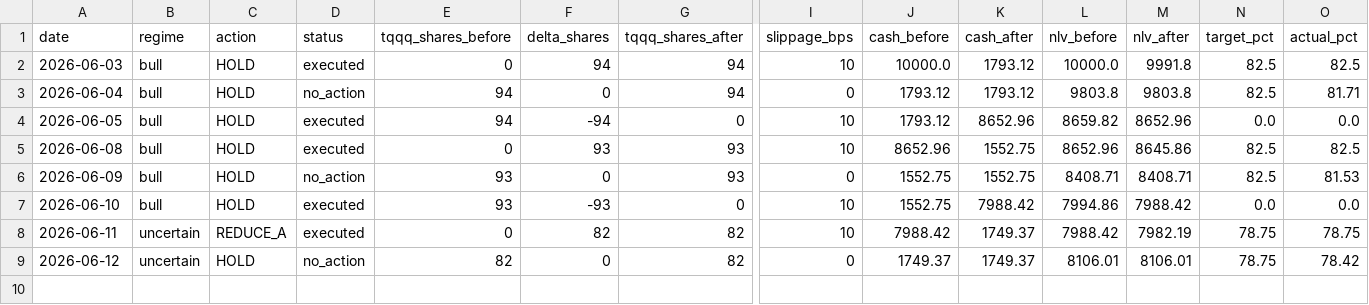
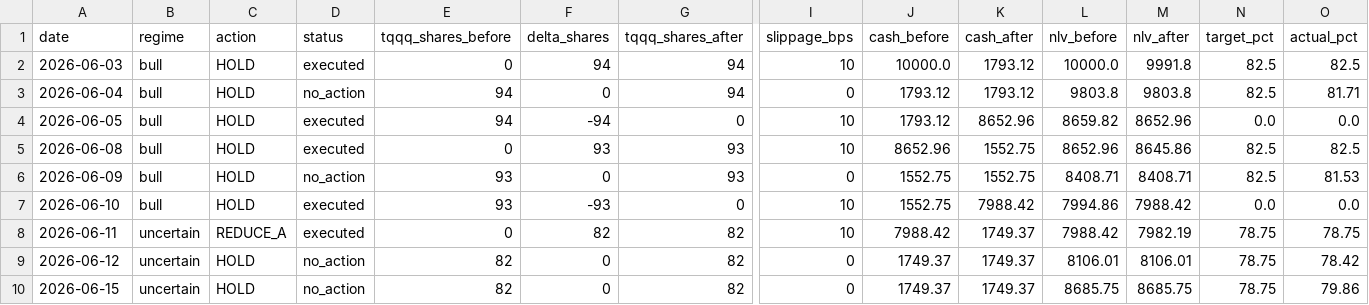
Before and after one commit to samarth339/bot-trader-3leveraged, a CSV file: logs/paper_trades.csv, drawn as a sheet; only a part is shown, gaps mark what is left out; rows hold the shown columns only; the diff names each change by its address in the sheet, - before the commit and + after, or states it on an @@ line.

```diff
--- a/logs/paper_trades.csv
+++ b/logs/paper_trades.csv
+row 10: 2026-06-15 | uncertain | HOLD | no_action | 82 | 0 | 82 | 0 | 1749.37 | 1749.37 | 8685.75 | 8685.75 | 78.75 | 79.86
```
Also changed, not shown: 1 other file.
